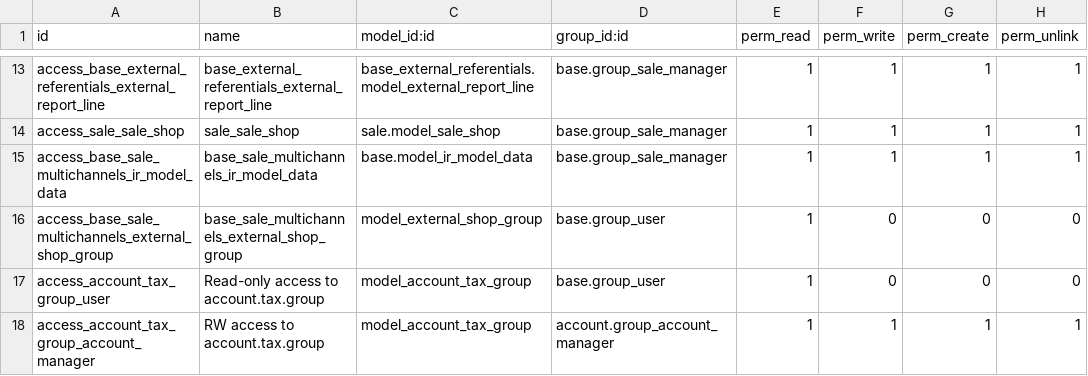
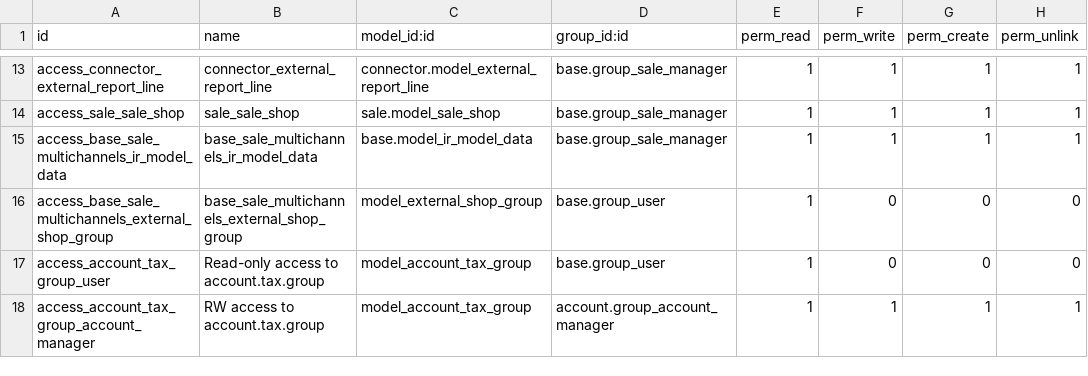
Before and after one commit to akretion/e-commerce, a CSV file: base_sale_multichannels/security/ir.model.access.csv, drawn as a sheet; only a part is shown, gaps mark what is left out; the diff covers the shown part only.

Commit message:
[FIX] replaced base_external_referentials by connector

```diff
--- a/base_sale_multichannels/security/ir.model.access.csv
+++ b/base_sale_multichannels/security/ir.model.access.csv
@@ -13,2 +13,2 @@
-"access_base_external_referentials_external_report_line","base_external_referentials_external_report_line","base_external_referentials.model_external_report_line","base.group_sale_manager",1,1,1,1
+"access_connector_external_report_line","connector_external_report_line","connector.model_external_report_line","base.group_sale_manager",1,1,1,1
 "access_sale_sale_shop","sale_sale_shop","sale.model_sale_shop","base.group_sale_manager",1,1,1,1
```
Also changed, not shown: 30 edited cells elsewhere in this file, 11 other files.
